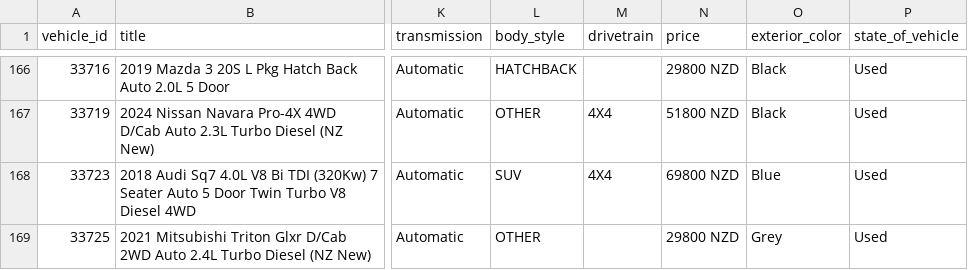
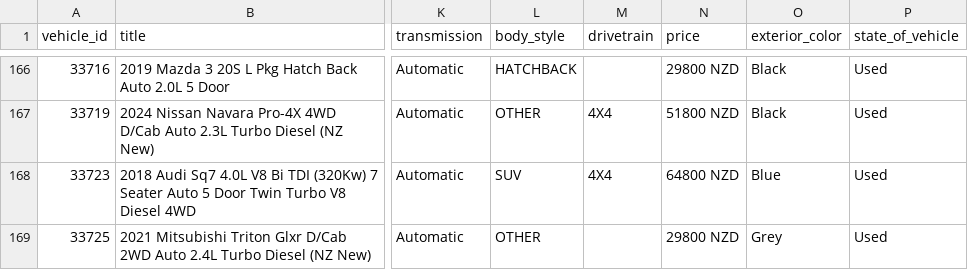
Before and after one commit to enquiries-svg/4guys-sitemap, a CSV file: tiktok-vehicle-feed.csv, drawn as a sheet; only a part is shown, gaps mark what is left out; the diff covers the shown part only; the diff names each change by its address in the sheet, - before the commit and + after, or states it on an @@ line.

```diff
--- a/tiktok-vehicle-feed.csv
+++ b/tiktok-vehicle-feed.csv
-N168 (price): 69800 NZD
+N168 (price): 64800 NZD
```
Also changed, not shown: 2 removed rows and 2 edited cells elsewhere in this file, meta-vehicle-feed.csv, remarketing-feed.csv, 2 other files.
